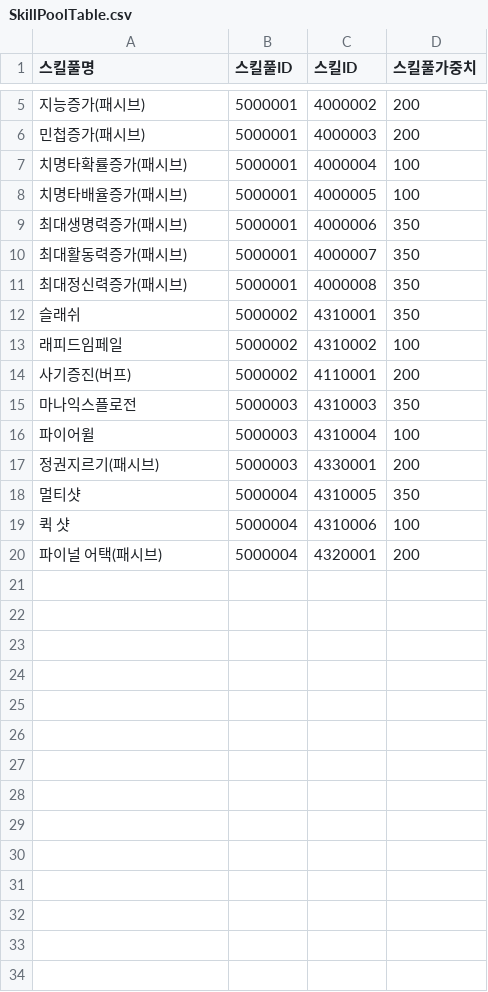
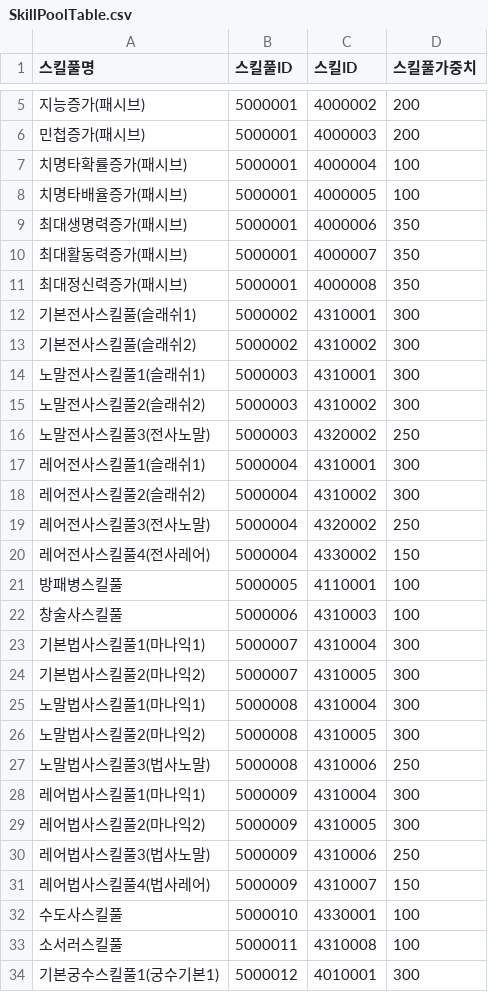
Before and after one commit to HAGU-G/Team-Lost-Vikings, a CSV file: Assets/DataTable/SkillPoolTable.csv, drawn as a sheet; only a part is shown, gaps mark what is left out; removed rows and columns are numbered as before the commit, all else as after; the diff covers the shown part only; the diff names each change by its address in the sheet, - before the commit and + after, or states it on an @@ line.

```diff
--- a/Assets/DataTable/SkillPoolTable.csv
+++ b/Assets/DataTable/SkillPoolTable.csv
-A12 (스킬풀명): 슬래쉬
+A12 (스킬풀명): 기본전사스킬풀(슬래쉬1)
-D12 (스킬풀가중치): 350
+D12 (스킬풀가중치): 300
-A13 (스킬풀명): 래피드임페일
+A13 (스킬풀명): 기본전사스킬풀(슬래쉬2)
-D13 (스킬풀가중치): 100
+D13 (스킬풀가중치): 300
-row 14: 사기증진(버프) | 5000002 | 4110001 | 200
-row 15: 마나익스플로전 | 5000003 | 4310003 | 350
-row 16: 파이어윌 | 5000003 | 4310004 | 100
-row 17: 정권지르기(패시브) | 5000003 | 4330001 | 200
-row 18: 멀티샷 | 5000004 | 4310005 | 350
-row 19: 퀵 샷 | 5000004 | 4310006 | 100
-row 20: 파이널 어택(패시브) | 5000004 | 4320001 | 200
+row 14: 노말전사스킬풀1(슬래쉬1) | 5000003 | 4310001 | 300
+row 15: 노말전사스킬풀2(슬래쉬2) | 5000003 | 4310002 | 300
+row 16: 노말전사스킬풀3(전사노말) | 5000003 | 4320002 | 250
+row 17: 레어전사스킬풀1(슬래쉬1) | 5000004 | 4310001 | 300
+row 18: 레어전사스킬풀2(슬래쉬2) | 5000004 | 4310002 | 300
+row 19: 레어전사스킬풀3(전사노말) | 5000004 | 4320002 | 250
+row 20: 레어전사스킬풀4(전사레어) | 5000004 | 4330002 | 150
+row 21: 방패병스킬풀 | 5000005 | 4110001 | 100
+row 22: 창술사스킬풀 | 5000006 | 4310003 | 100
+row 23: 기본법사스킬풀1(마나익1) | 5000007 | 4310004 | 300
+row 24: 기본법사스킬풀2(마나익2) | 5000007 | 4310005 | 300
+row 25: 노말법사스킬풀1(마나익1) | 5000008 | 4310004 | 300
+row 26: 노말법사스킬풀2(마나익2) | 5000008 | 4310005 | 300
+row 27: 노말법사스킬풀3(법사노말) | 5000008 | 4310006 | 250
+row 28: 레어법사스킬풀1(마나익1) | 5000009 | 4310004 | 300
+row 29: 레어법사스킬풀2(마나익2) | 5000009 | 4310005 | 300
+row 30: 레어법사스킬풀3(법사노말) | 5000009 | 4310006 | 250
+row 31: 레어법사스킬풀4(법사레어) | 5000009 | 4310007 | 150
+row 32: 수도사스킬풀 | 5000010 | 4330001 | 100
+row 33: 소서러스킬풀 | 5000011 | 4310008 | 100
+row 34: 기본궁수스킬풀1(궁수기본1) | 5000012 | 4010001 | 300
```
Also changed, not shown: 10 added rows elsewhere in this file, Assets/DataTable/HuntZoneTable.csv, Assets/DataTable/SkillTable.csv, 1 other file.
